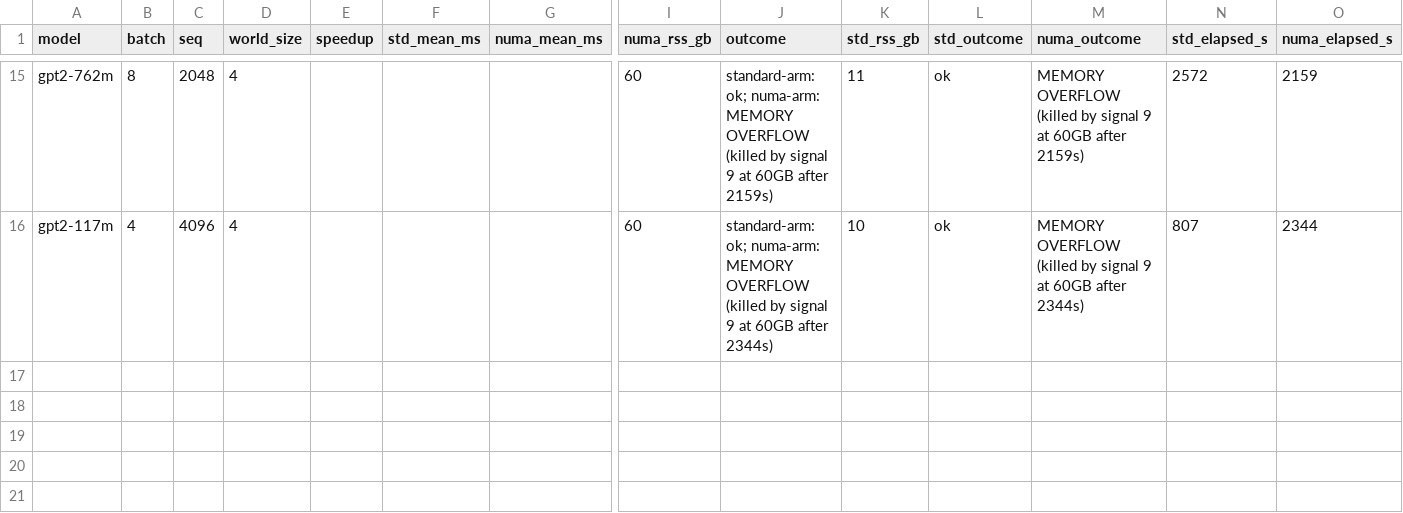
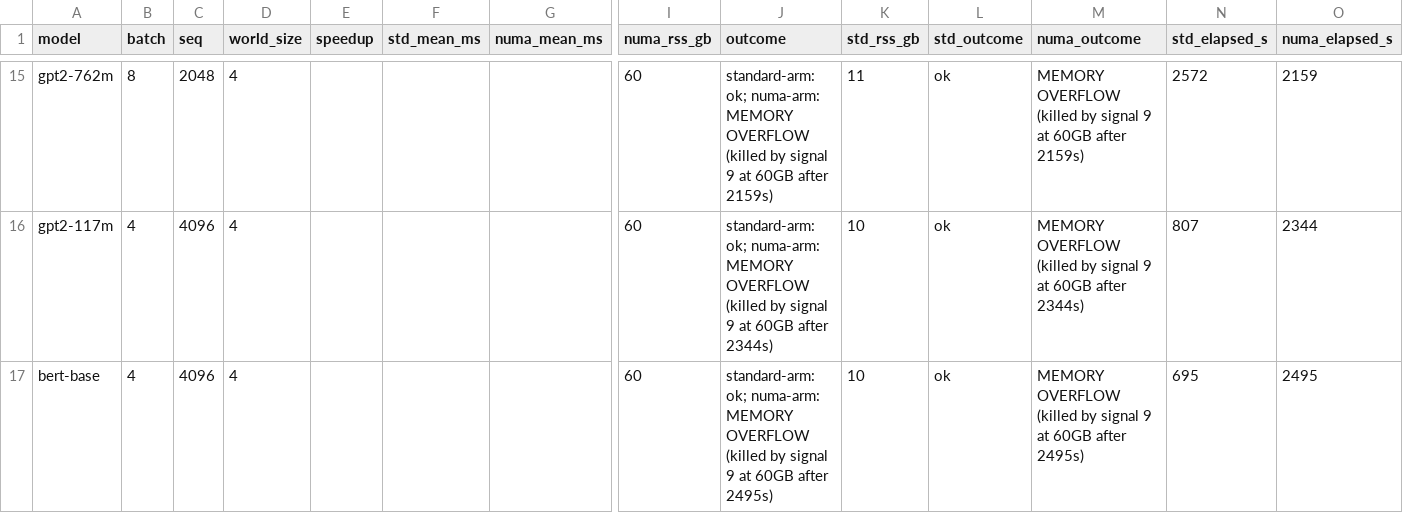
Before and after one commit to LLM-Compiler/pytorch, a CSV file: bench_2026-09-25/final_sweep/results.csv, drawn as a sheet; only a part is shown, gaps mark what is left out; rows hold the shown columns only; the diff names each change by its address in the sheet, - before the commit and + after, or states it on an @@ line.

Commit message:
bench(final): [16/24] bert-base B=4 S=4096

```diff
--- a/bench_2026-09-25/final_sweep/results.csv
+++ b/bench_2026-09-25/final_sweep/results.csv
+row 17: bert-base | 4 | 4096 | 4 |  |  |  | 60 | standard-arm: ok; numa-arm: MEMORY OVERFLOW (killed by signal 9 at 60GB after 2495s) | 10 | ok | MEMORY OVERFLOW (killed by signal 9 at 60GB after 2495s) | 695 | 2495
```
Also changed, not shown: 7 other files.
